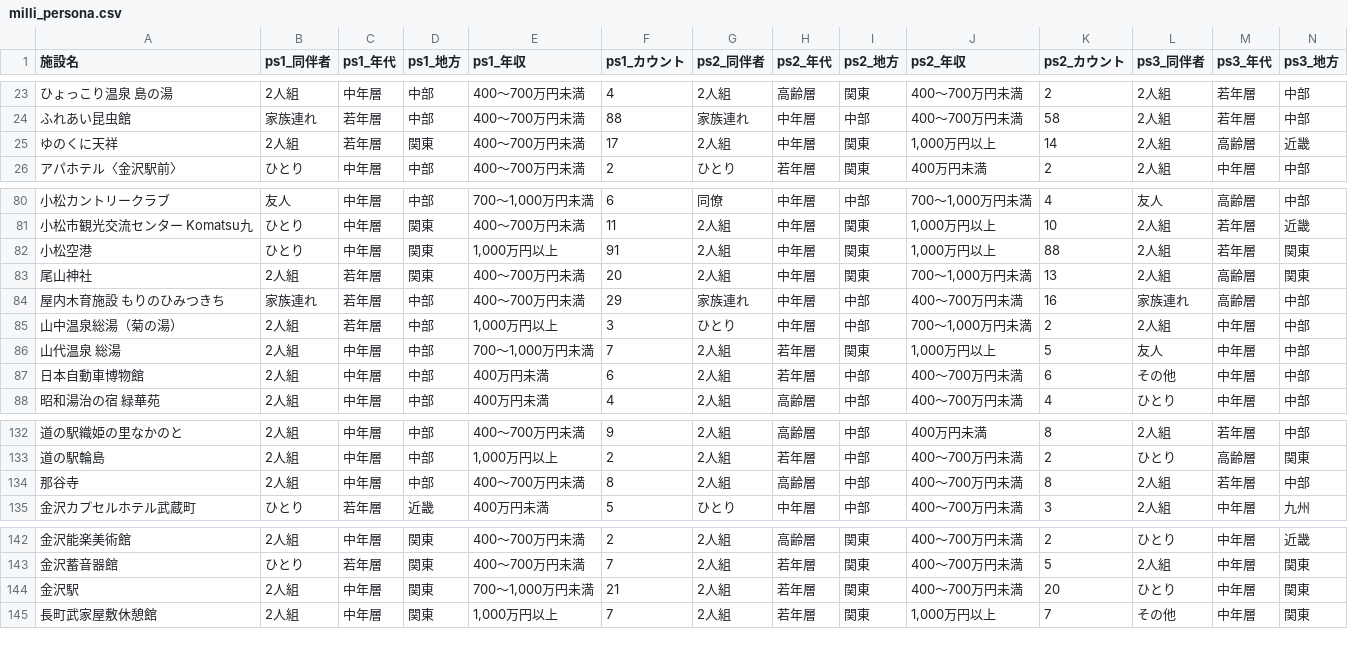
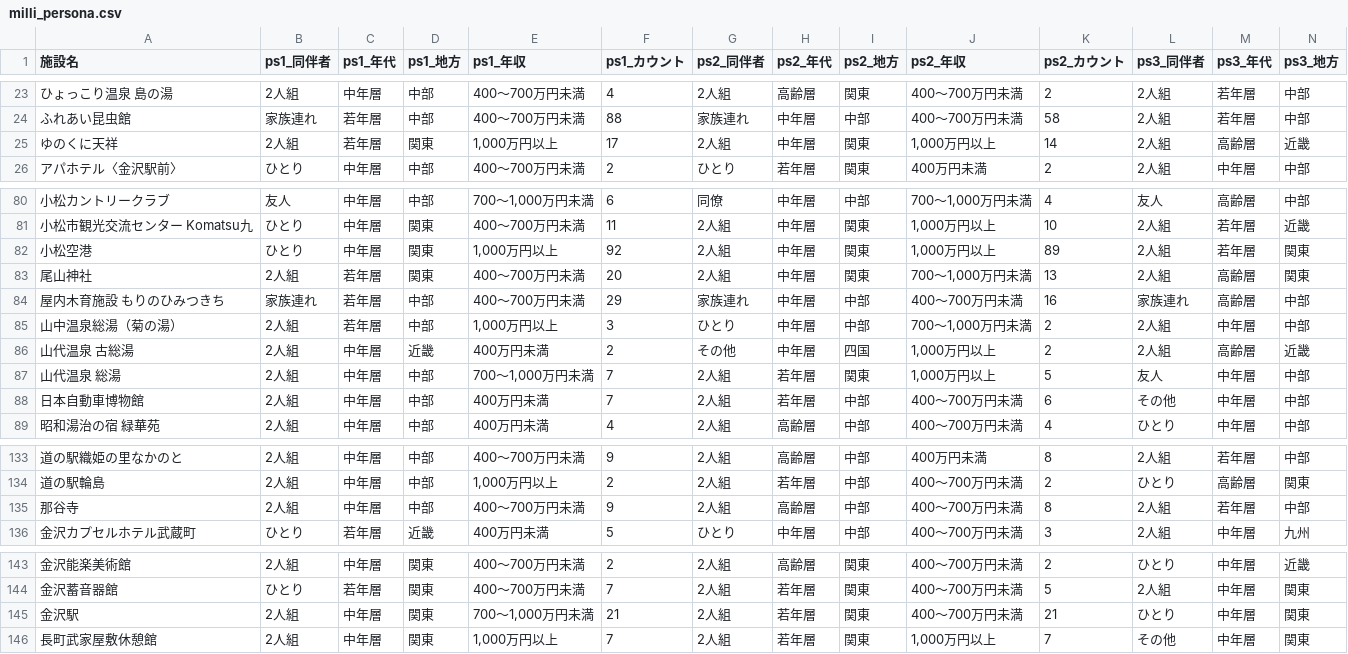
Before and after one commit to BeeB-C4N/tifo, a CSV file: ishikawa/milli_persona.csv, drawn as a sheet; only a part is shown, gaps mark what is left out; addresses are those after the commit; rows hold the shown columns only; the diff names each change by its address in the sheet, - before the commit and + after, or states it on an @@ line.

```diff
--- a/ishikawa/milli_persona.csv
+++ b/ishikawa/milli_persona.csv
-E25 (ps1_年収): 400～700万円未満
+E25 (ps1_年収): 1,000万円以上
-F82 (ps1_カウント): 91
+F82 (ps1_カウント): 92
-K82 (ps2_カウント): 88
+K82 (ps2_カウント): 89
+row 86: 山代温泉 古総湯 | 2人組 | 中年層 | 近畿 | 400万円未満 | 2 | その他 | 中年層 | 四国 | 1,000万円以上 | 2 | 2人組 | 高齢層 | 近畿
-F88 (ps1_カウント): 6
+F88 (ps1_カウント): 7
-F135 (ps1_カウント): 8
+F135 (ps1_カウント): 9
-K145 (ps2_カウント): 20
+K145 (ps2_カウント): 21
```
Also changed, not shown: ishikawa/milli_score.csv, 1 other file.
